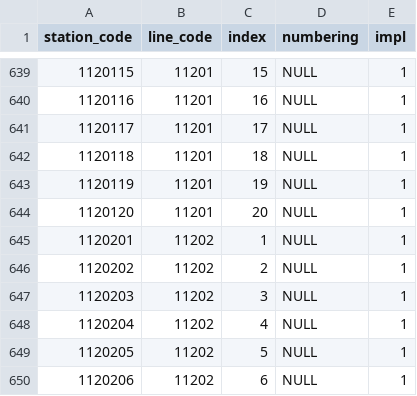
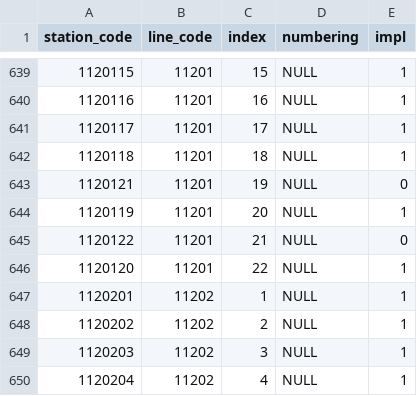
Before and after one commit to Seo-4d696b75/station_database, a CSV file: out/register.csv, drawn as a sheet; only a part is shown, gaps mark what is left out; the shorter side is filled out with more unchanged rows.

```diff
--- a/out/register.csv
+++ b/out/register.csv
@@ -642,4 +642,6 @@ station_code,line_code,index,numbering,impl
 1120118,11201,18,NULL,1
-1120119,11201,19,NULL,1
-1120120,11201,20,NULL,1
+1120121,11201,19,NULL,0
+1120119,11201,20,NULL,1
+1120122,11201,21,NULL,0
+1120120,11201,22,NULL,1
 1120201,11202,1,NULL,1
```
Also changed, not shown: out/line.csv, src/extra/station.csv, 13 other files.
